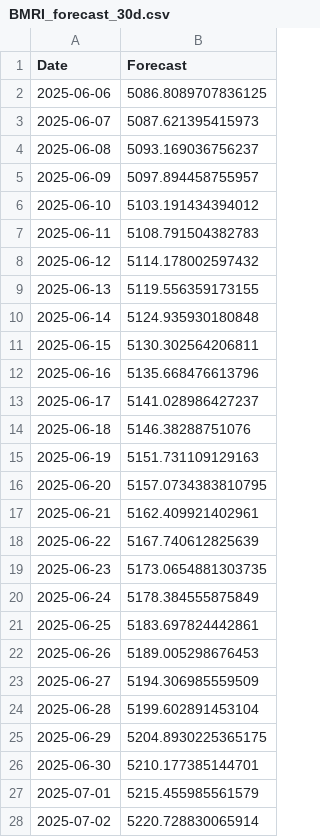
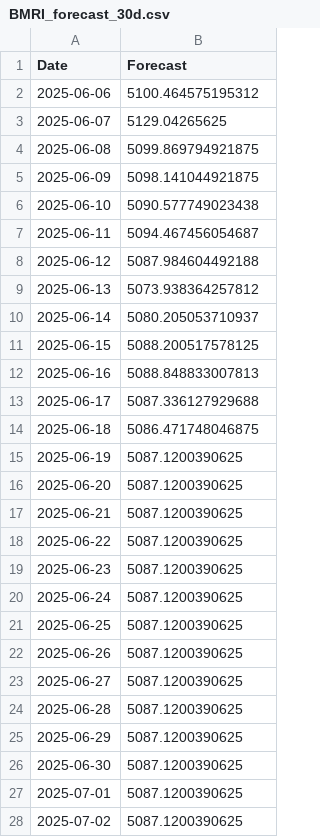
Before and after one commit to fahrezabakhtiar/mlops-stock-pso, a CSV file: models/BMRI_forecast_30d.csv, drawn as a sheet; only a part is shown; the diff covers the shown part only.

```diff
--- a/models/BMRI_forecast_30d.csv
+++ b/models/BMRI_forecast_30d.csv
@@ -1,28 +1,28 @@
 Date,Forecast
-2025-06-06,5086.8089707836125
-2025-06-07,5087.621395415973
-2025-06-08,5093.169036756237
-2025-06-09,5097.894458755957
-2025-06-10,5103.191434394012
-2025-06-11,5108.791504382783
-2025-06-12,5114.178002597432
-2025-06-13,5119.556359173155
-2025-06-14,5124.935930180848
-2025-06-15,5130.302564206811
-2025-06-16,5135.668476613796
-2025-06-17,5141.028986427237
-2025-06-18,5146.38288751076
-2025-06-19,5151.731109129163
-2025-06-20,5157.0734383810795
-2025-06-21,5162.409921402961
-2025-06-22,5167.740612825639
-2025-06-23,5173.0654881303735
-2025-06-24,5178.384555875849
-2025-06-25,5183.697824442861
-2025-06-26,5189.005298676453
-2025-06-27,5194.306985559509
-2025-06-28,5199.602891453104
-2025-06-29,5204.8930225365175
-2025-06-30,5210.177385144701
-2025-07-01,5215.455985561579
-2025-07-02,5220.728830065914
+2025-06-06,5100.464575195312
+2025-06-07,5129.04265625
+2025-06-08,5099.869794921875
+2025-06-09,5098.141044921875
+2025-06-10,5090.577749023438
+2025-06-11,5094.467456054687
+2025-06-12,5087.984604492188
+2025-06-13,5073.938364257812
+2025-06-14,5080.205053710937
+2025-06-15,5088.200517578125
+2025-06-16,5088.848833007813
+2025-06-17,5087.336127929688
+2025-06-18,5086.471748046875
+2025-06-19,5087.1200390625
+2025-06-20,5087.1200390625
+2025-06-21,5087.1200390625
+2025-06-22,5087.1200390625
+2025-06-23,5087.1200390625
+2025-06-24,5087.1200390625
+2025-06-25,5087.1200390625
+2025-06-26,5087.1200390625
+2025-06-27,5087.1200390625
+2025-06-28,5087.1200390625
+2025-06-29,5087.1200390625
+2025-06-30,5087.1200390625
+2025-07-01,5087.1200390625
+2025-07-02,5087.1200390625
```
Also changed, not shown: 3 edited cells elsewhere in this file, data/raw/BBCA.csv, data/raw/BBRI.csv, 20 other files.
